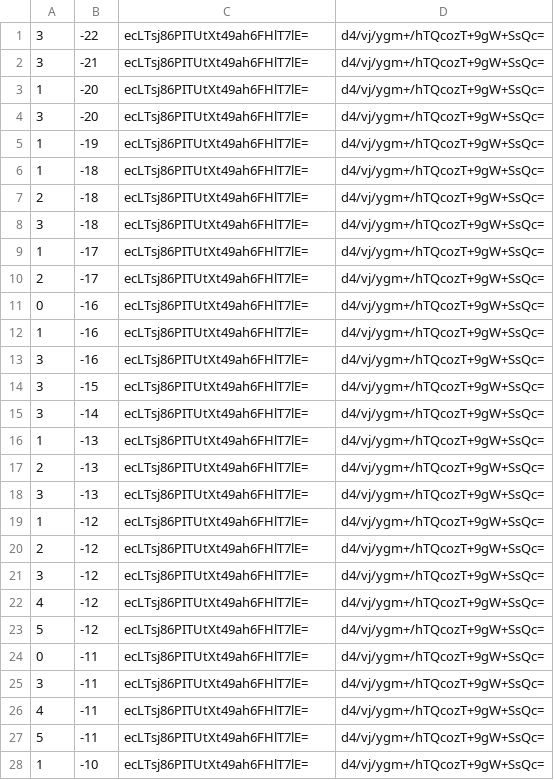
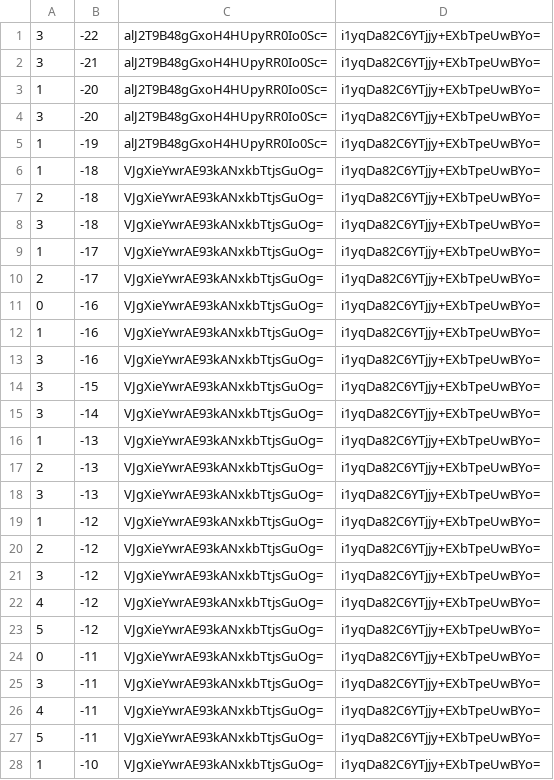
Before and after one commit to counterfitninja/chilled-end, a CSV file: tiles/zoom.-1/metadata/k.0.-1.csv, drawn as a sheet; only a part is shown; the diff covers the shown part only.

```diff
--- a/tiles/zoom.-1/metadata/k.0.-1.csv
+++ b/tiles/zoom.-1/metadata/k.0.-1.csv
@@ -1,28 +1,28 @@
-3,-22,ecLTsj86PITUtXt49ah6FHlT7lE=,d4/vj/ygm+/hTQcozT+9gW+SsQc=
-3,-21,ecLTsj86PITUtXt49ah6FHlT7lE=,d4/vj/ygm+/hTQcozT+9gW+SsQc=
-1,-20,ecLTsj86PITUtXt49ah6FHlT7lE=,d4/vj/ygm+/hTQcozT+9gW+SsQc=
-3,-20,ecLTsj86PITUtXt49ah6FHlT7lE=,d4/vj/ygm+/hTQcozT+9gW+SsQc=
-1,-19,ecLTsj86PITUtXt49ah6FHlT7lE=,d4/vj/ygm+/hTQcozT+9gW+SsQc=
-1,-18,ecLTsj86PITUtXt49ah6FHlT7lE=,d4/vj/ygm+/hTQcozT+9gW+SsQc=
-2,-18,ecLTsj86PITUtXt49ah6FHlT7lE=,d4/vj/ygm+/hTQcozT+9gW+SsQc=
-3,-18,ecLTsj86PITUtXt49ah6FHlT7lE=,d4/vj/ygm+/hTQcozT+9gW+SsQc=
-1,-17,ecLTsj86PITUtXt49ah6FHlT7lE=,d4/vj/ygm+/hTQcozT+9gW+SsQc=
-2,-17,ecLTsj86PITUtXt49ah6FHlT7lE=,d4/vj/ygm+/hTQcozT+9gW+SsQc=
-0,-16,ecLTsj86PITUtXt49ah6FHlT7lE=,d4/vj/ygm+/hTQcozT+9gW+SsQc=
-1,-16,ecLTsj86PITUtXt49ah6FHlT7lE=,d4/vj/ygm+/hTQcozT+9gW+SsQc=
-3,-16,ecLTsj86PITUtXt49ah6FHlT7lE=,d4/vj/ygm+/hTQcozT+9gW+SsQc=
-3,-15,ecLTsj86PITUtXt49ah6FHlT7lE=,d4/vj/ygm+/hTQcozT+9gW+SsQc=
-3,-14,ecLTsj86PITUtXt49ah6FHlT7lE=,d4/vj/ygm+/hTQcozT+9gW+SsQc=
-1,-13,ecLTsj86PITUtXt49ah6FHlT7lE=,d4/vj/ygm+/hTQcozT+9gW+SsQc=
-2,-13,ecLTsj86PITUtXt49ah6FHlT7lE=,d4/vj/ygm+/hTQcozT+9gW+SsQc=
-3,-13,ecLTsj86PITUtXt49ah6FHlT7lE=,d4/vj/ygm+/hTQcozT+9gW+SsQc=
-1,-12,ecLTsj86PITUtXt49ah6FHlT7lE=,d4/vj/ygm+/hTQcozT+9gW+SsQc=
-2,-12,ecLTsj86PITUtXt49ah6FHlT7lE=,d4/vj/ygm+/hTQcozT+9gW+SsQc=
-3,-12,ecLTsj86PITUtXt49ah6FHlT7lE=,d4/vj/ygm+/hTQcozT+9gW+SsQc=
-4,-12,ecLTsj86PITUtXt49ah6FHlT7lE=,d4/vj/ygm+/hTQcozT+9gW+SsQc=
-5,-12,ecLTsj86PITUtXt49ah6FHlT7lE=,d4/vj/ygm+/hTQcozT+9gW+SsQc=
-0,-11,ecLTsj86PITUtXt49ah6FHlT7lE=,d4/vj/ygm+/hTQcozT+9gW+SsQc=
-3,-11,ecLTsj86PITUtXt49ah6FHlT7lE=,d4/vj/ygm+/hTQcozT+9gW+SsQc=
-4,-11,ecLTsj86PITUtXt49ah6FHlT7lE=,d4/vj/ygm+/hTQcozT+9gW+SsQc=
-5,-11,ecLTsj86PITUtXt49ah6FHlT7lE=,d4/vj/ygm+/hTQcozT+9gW+SsQc=
-1,-10,ecLTsj86PITUtXt49ah6FHlT7lE=,d4/vj/ygm+/hTQcozT+9gW+SsQc=
+3,-22,alJ2T9B48gGxoH4HUpyRR0Io0Sc=,i1yqDa82C6YTjjy+EXbTpeUwBYo=
+3,-21,alJ2T9B48gGxoH4HUpyRR0Io0Sc=,i1yqDa82C6YTjjy+EXbTpeUwBYo=
+1,-20,alJ2T9B48gGxoH4HUpyRR0Io0Sc=,i1yqDa82C6YTjjy+EXbTpeUwBYo=
+3,-20,alJ2T9B48gGxoH4HUpyRR0Io0Sc=,i1yqDa82C6YTjjy+EXbTpeUwBYo=
+1,-19,alJ2T9B48gGxoH4HUpyRR0Io0Sc=,i1yqDa82C6YTjjy+EXbTpeUwBYo=
+1,-18,VJgXieYwrAE93kANxkbTtjsGuOg=,i1yqDa82C6YTjjy+EXbTpeUwBYo=
+2,-18,VJgXieYwrAE93kANxkbTtjsGuOg=,i1yqDa82C6YTjjy+EXbTpeUwBYo=
+3,-18,VJgXieYwrAE93kANxkbTtjsGuOg=,i1yqDa82C6YTjjy+EXbTpeUwBYo=
+1,-17,VJgXieYwrAE93kANxkbTtjsGuOg=,i1yqDa82C6YTjjy+EXbTpeUwBYo=
+2,-17,VJgXieYwrAE93kANxkbTtjsGuOg=,i1yqDa82C6YTjjy+EXbTpeUwBYo=
+0,-16,VJgXieYwrAE93kANxkbTtjsGuOg=,i1yqDa82C6YTjjy+EXbTpeUwBYo=
+1,-16,VJgXieYwrAE93kANxkbTtjsGuOg=,i1yqDa82C6YTjjy+EXbTpeUwBYo=
+3,-16,VJgXieYwrAE93kANxkbTtjsGuOg=,i1yqDa82C6YTjjy+EXbTpeUwBYo=
+3,-15,VJgXieYwrAE93kANxkbTtjsGuOg=,i1yqDa82C6YTjjy+EXbTpeUwBYo=
+3,-14,VJgXieYwrAE93kANxkbTtjsGuOg=,i1yqDa82C6YTjjy+EXbTpeUwBYo=
+1,-13,VJgXieYwrAE93kANxkbTtjsGuOg=,i1yqDa82C6YTjjy+EXbTpeUwBYo=
+2,-13,VJgXieYwrAE93kANxkbTtjsGuOg=,i1yqDa82C6YTjjy+EXbTpeUwBYo=
+3,-13,VJgXieYwrAE93kANxkbTtjsGuOg=,i1yqDa82C6YTjjy+EXbTpeUwBYo=
+1,-12,VJgXieYwrAE93kANxkbTtjsGuOg=,i1yqDa82C6YTjjy+EXbTpeUwBYo=
+2,-12,VJgXieYwrAE93kANxkbTtjsGuOg=,i1yqDa82C6YTjjy+EXbTpeUwBYo=
+3,-12,VJgXieYwrAE93kANxkbTtjsGuOg=,i1yqDa82C6YTjjy+EXbTpeUwBYo=
+4,-12,VJgXieYwrAE93kANxkbTtjsGuOg=,i1yqDa82C6YTjjy+EXbTpeUwBYo=
+5,-12,VJgXieYwrAE93kANxkbTtjsGuOg=,i1yqDa82C6YTjjy+EXbTpeUwBYo=
+0,-11,VJgXieYwrAE93kANxkbTtjsGuOg=,i1yqDa82C6YTjjy+EXbTpeUwBYo=
+3,-11,VJgXieYwrAE93kANxkbTtjsGuOg=,i1yqDa82C6YTjjy+EXbTpeUwBYo=
+4,-11,VJgXieYwrAE93kANxkbTtjsGuOg=,i1yqDa82C6YTjjy+EXbTpeUwBYo=
+5,-11,VJgXieYwrAE93kANxkbTtjsGuOg=,i1yqDa82C6YTjjy+EXbTpeUwBYo=
+1,-10,VJgXieYwrAE93kANxkbTtjsGuOg=,i1yqDa82C6YTjjy+EXbTpeUwBYo=
```
Also changed, not shown: 144 edited cells elsewhere in this file, tiles/zoom.-1/metadata/k.-1.-1.csv, tiles/zoom.-1/metadata/k.-1.0.csv, 32 other files.
